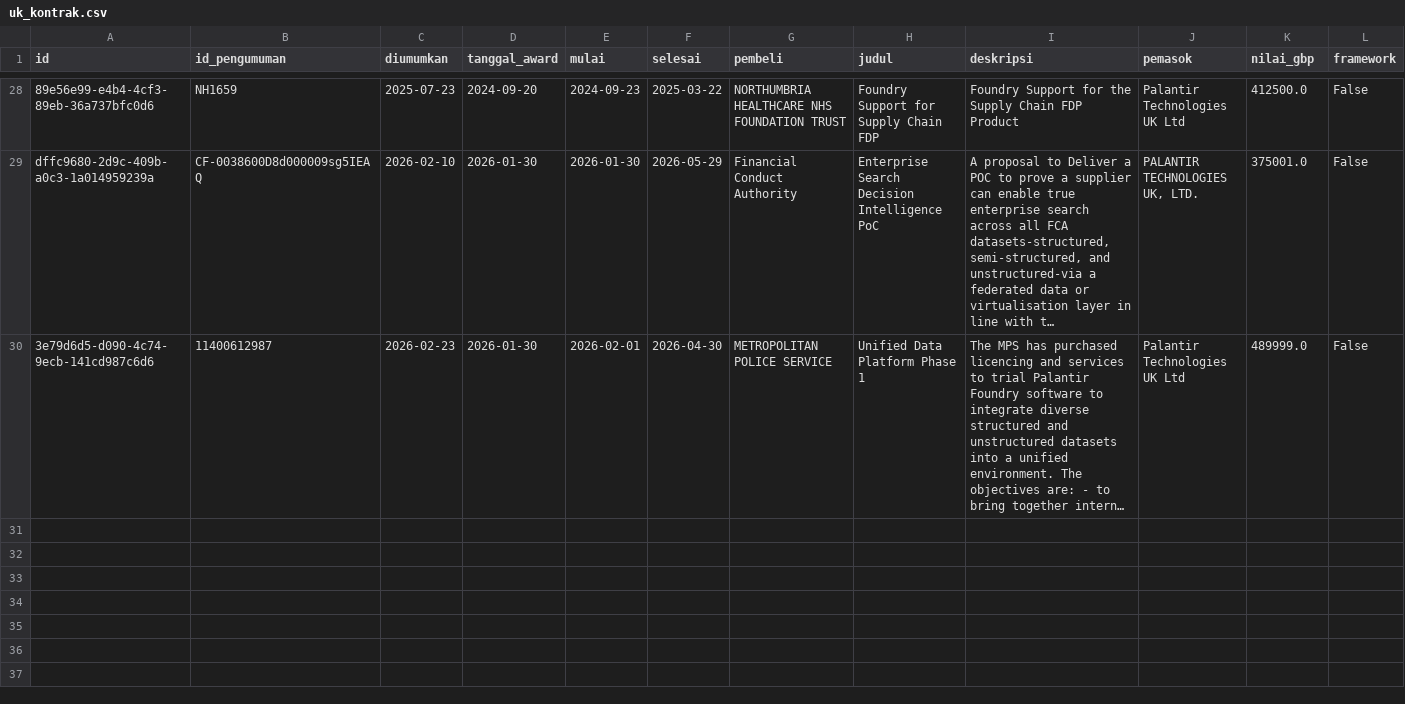
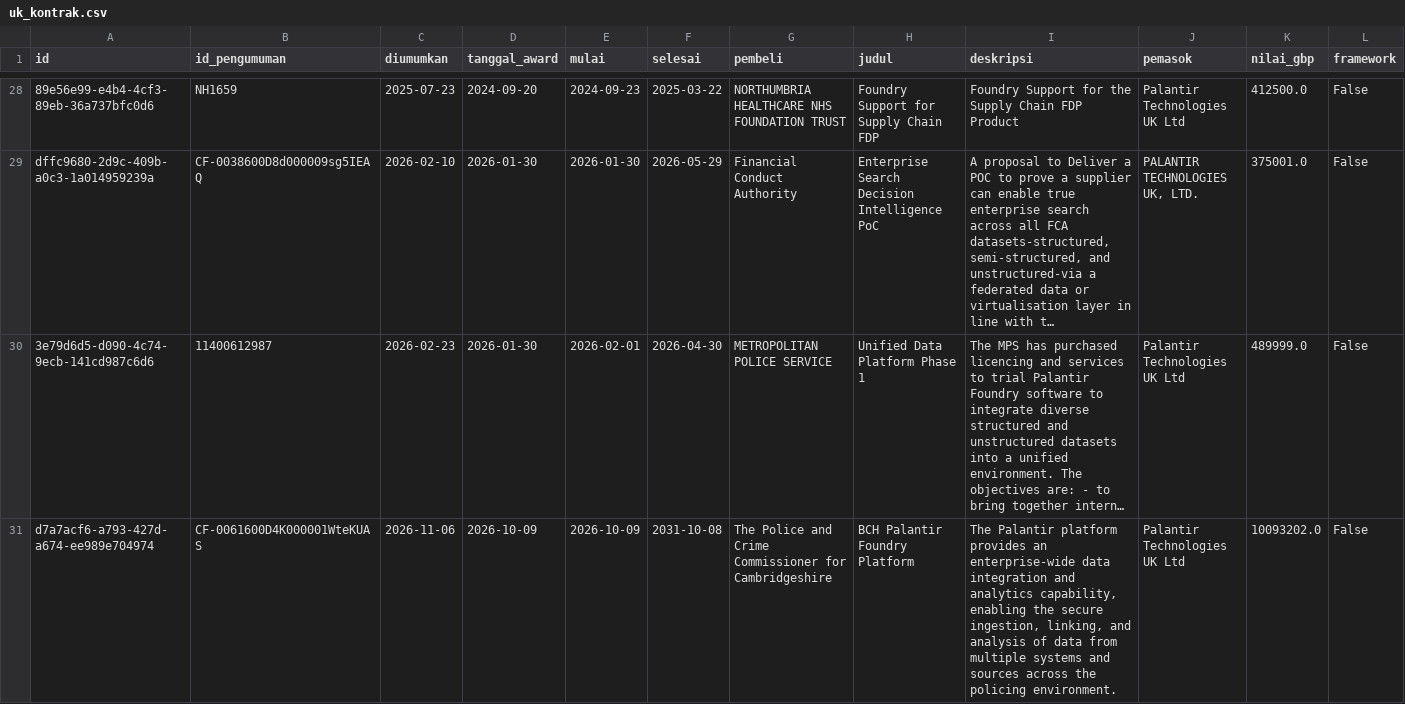
Before and after one commit to Avalon2222/palantir-contracts, a CSV file: data/uk_kontrak.csv, drawn as a sheet; only a part is shown, gaps mark what is left out; long unchanged cells end in …; rows hold the shown columns only; the diff names each change by its address in the sheet, - before the commit and + after, or states it on an @@ line.

```diff
--- a/data/uk_kontrak.csv
+++ b/data/uk_kontrak.csv
+row 31: d7a7acf6-a793-427d-a674-ee989e704974 | CF-0061600D4K000001WteKUAS | 2026-11-06 | 2026-10-09 | 2026-10-09 | 2031-10-08 | The Police and Crime Commissioner for Cambridgeshire | BCH Palantir Foundry Platform | The Palantir platform provides an enterprise-wide data integration and analytics capability, enabling the secure ingestion, linking, and analysis of data from multiple systems and sources across the policing environment. | Palantir Technologies UK Ltd | 10093202.0 | False
```
Also changed, not shown: data/as_transaksi.csv, 1 other file.
